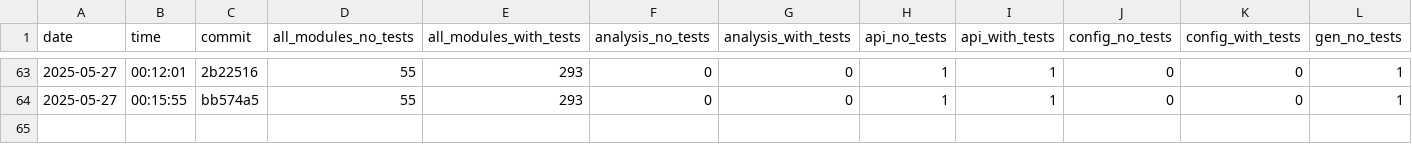
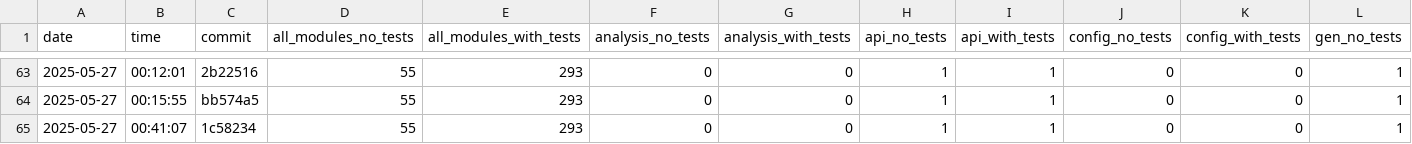
Before and after one commit to useocl/use, a CSV file: docs/cycles-tests.csv, drawn as a sheet; only a part is shown, gaps mark what is left out; rows hold the shown columns only; the diff names each change by its address in the sheet, - before the commit and + after, or states it on an @@ line.

```diff
--- a/docs/cycles-tests.csv
+++ b/docs/cycles-tests.csv
+row 65: 2025-05-27 | 00:41:07 | 1c58234 | 55 | 293 | 0 | 0 | 1 | 1 | 0 | 0 | 1
```
Also changed, not shown: docs/build-times.csv, docs/layer-violations.csv.
